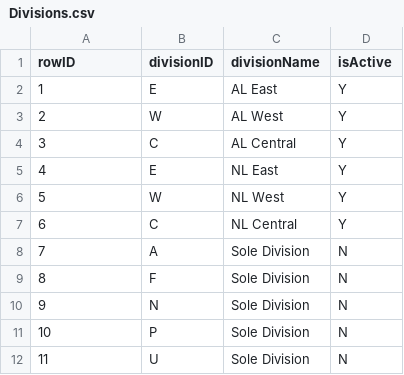
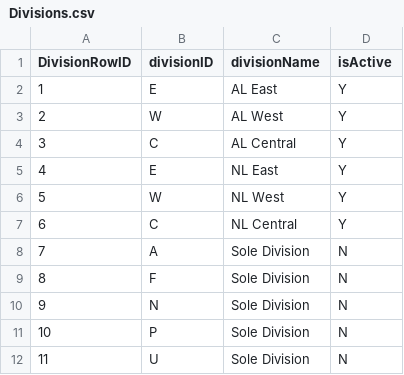
Before and after one commit to Richard-Hutcheson/Baseball-Web-App, a CSV file: csv_cleaned/Divisions.csv, drawn as a sheet.

```diff
--- a/csv_cleaned/Divisions.csv
+++ b/csv_cleaned/Divisions.csv
@@ -1,2 +1,2 @@
-rowID,divisionID,divisionName,isActive
+DivisionRowID,divisionID,divisionName,isActive
 1,E,AL East,Y
```
Also changed, not shown: csv_cleaned/CollegePlaying.csv, 4 other files.
